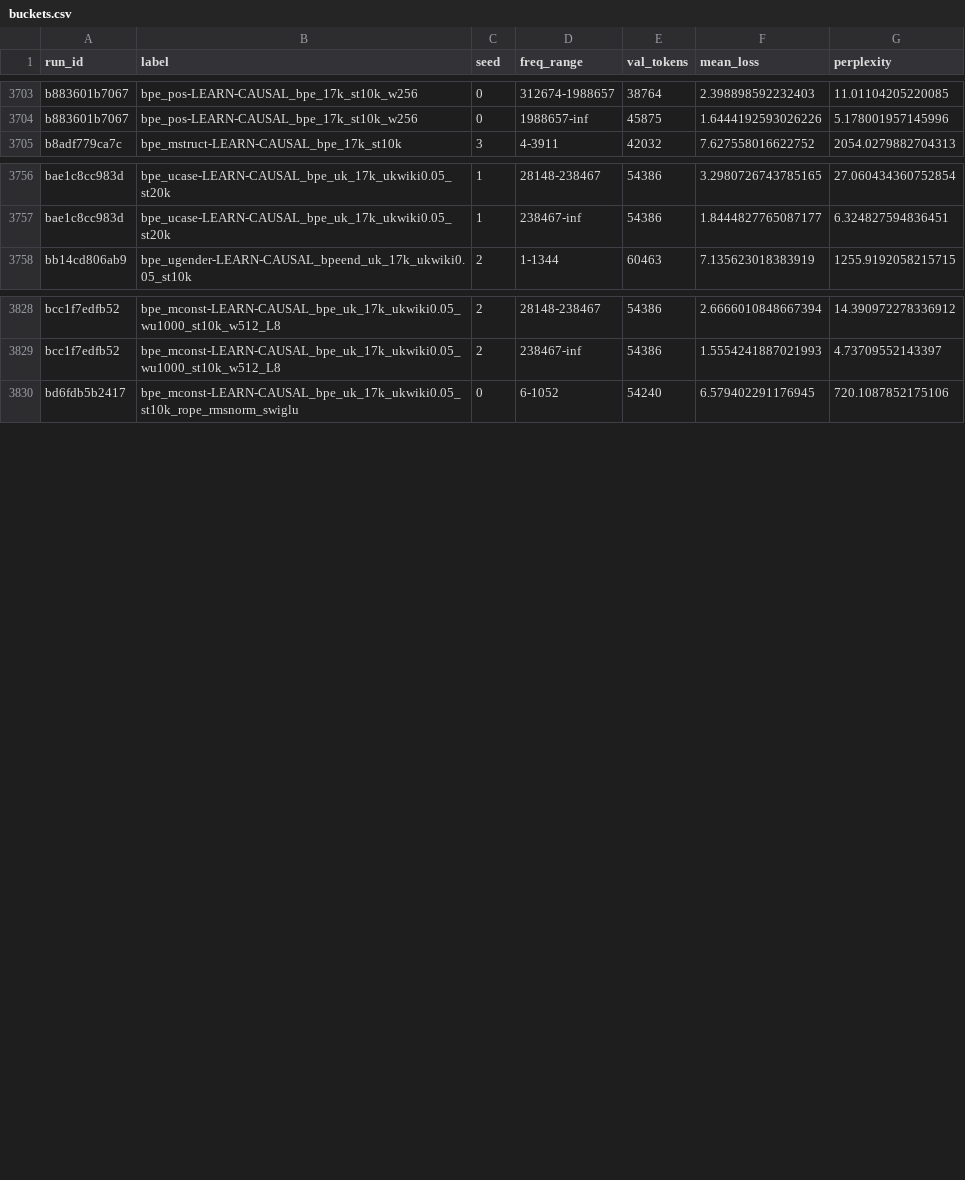
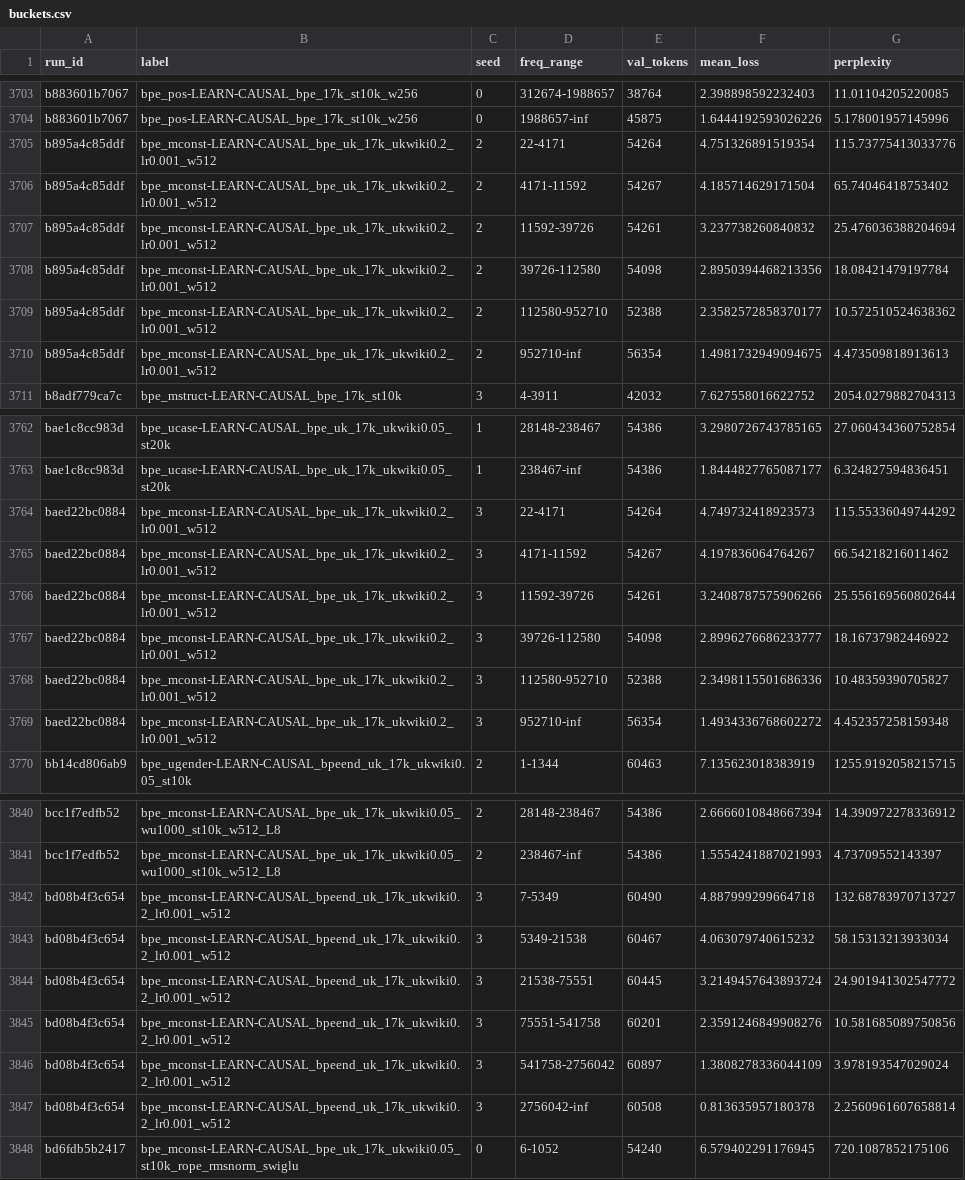
Before and after one commit to artemoid-0/morph-thesis, a CSV file: exports/buckets.csv, drawn as a sheet; only a part is shown, gaps mark what is left out; the diff covers the shown part only; the diff names each change by its address in the sheet, - before the commit and + after, or states it on an @@ line.

Commit message:
The learning rate at 30M parameters, four seeds: the gain is 1.44% at 1e-3, and the reference does not move
What changed for the thesis (journey §33.164):
- The 30M model's nulls at full training at a peak of 1e-3, seeds 0-3, paired with the
  same machine's runs at 3e-4 (FINDINGS, Q1 in Ukrainian, the 30M paragraph; results §0.3,
  "The review's remarks: the learning rate at 30M parameters, four seeds"):
  - the tokenizer's gain +0.0107 ± 0.0002 (1.44%, 4/4), against +0.0072 (0.97%) at 3e-4;
  - BPE 17k's null level at the two rates, +0.0005 ± 0.0003 (0.07%, 3/4); endings apart's
    +0.0040 (0.54%) better at 1e-3.
- At 30M the faster rate does not improve the reference, and the gain is not the slow rate's;
  the size series stays at 3e-4 (1.75 / 0.97 / 1.02%).
- Predictions: P364 wrong, P365 right, P366 wrong. Tally: 227 right, 13 half right, 115
  wrong, 10 never tested, 1 withdrawn, none pending, of 366.

```diff
--- a/exports/buckets.csv
+++ b/exports/buckets.csv
+row 3705: b895a4c85ddf | bpe_mconst-LEARN-CAUSAL_bpe_uk_17k_ukwiki0.2_lr0.001_w512 | 2 | 22-4171 | 54264 | 4.751326891519354 | 115.73775413033776
+row 3706: b895a4c85ddf | bpe_mconst-LEARN-CAUSAL_bpe_uk_17k_ukwiki0.2_lr0.001_w512 | 2 | 4171-11592 | 54267 | 4.185714629171504 | 65.74046418753402
+row 3707: b895a4c85ddf | bpe_mconst-LEARN-CAUSAL_bpe_uk_17k_ukwiki0.2_lr0.001_w512 | 2 | 11592-39726 | 54261 | 3.237738260840832 | 25.476036388204694
+row 3708: b895a4c85ddf | bpe_mconst-LEARN-CAUSAL_bpe_uk_17k_ukwiki0.2_lr0.001_w512 | 2 | 39726-112580 | 54098 | 2.8950394468213356 | 18.08421479197784
+row 3709: b895a4c85ddf | bpe_mconst-LEARN-CAUSAL_bpe_uk_17k_ukwiki0.2_lr0.001_w512 | 2 | 112580-952710 | 52388 | 2.3582572858370177 | 10.572510524638362
+row 3710: b895a4c85ddf | bpe_mconst-LEARN-CAUSAL_bpe_uk_17k_ukwiki0.2_lr0.001_w512 | 2 | 952710-inf | 56354 | 1.4981732949094675 | 4.473509818913613
+row 3764: baed22bc0884 | bpe_mconst-LEARN-CAUSAL_bpe_uk_17k_ukwiki0.2_lr0.001_w512 | 3 | 22-4171 | 54264 | 4.749732418923573 | 115.55336049744292
+row 3765: baed22bc0884 | bpe_mconst-LEARN-CAUSAL_bpe_uk_17k_ukwiki0.2_lr0.001_w512 | 3 | 4171-11592 | 54267 | 4.197836064764267 | 66.54218216011462
+row 3766: baed22bc0884 | bpe_mconst-LEARN-CAUSAL_bpe_uk_17k_ukwiki0.2_lr0.001_w512 | 3 | 11592-39726 | 54261 | 3.2408787575906266 | 25.556169560802644
+row 3767: baed22bc0884 | bpe_mconst-LEARN-CAUSAL_bpe_uk_17k_ukwiki0.2_lr0.001_w512 | 3 | 39726-112580 | 54098 | 2.8996276686233777 | 18.16737982446922
+row 3768: baed22bc0884 | bpe_mconst-LEARN-CAUSAL_bpe_uk_17k_ukwiki0.2_lr0.001_w512 | 3 | 112580-952710 | 52388 | 2.3498115501686336 | 10.48359390705827
+row 3769: baed22bc0884 | bpe_mconst-LEARN-CAUSAL_bpe_uk_17k_ukwiki0.2_lr0.001_w512 | 3 | 952710-inf | 56354 | 1.4934336768602272 | 4.452357258159348
+row 3842: bd08b4f3c654 | bpe_mconst-LEARN-CAUSAL_bpeend_uk_17k_ukwiki0.2_lr0.001_w512 | 3 | 7-5349 | 60490 | 4.887999299664718 | 132.68783970713727
+row 3843: bd08b4f3c654 | bpe_mconst-LEARN-CAUSAL_bpeend_uk_17k_ukwiki0.2_lr0.001_w512 | 3 | 5349-21538 | 60467 | 4.063079740615232 | 58.15313213933034
+row 3844: bd08b4f3c654 | bpe_mconst-LEARN-CAUSAL_bpeend_uk_17k_ukwiki0.2_lr0.001_w512 | 3 | 21538-75551 | 60445 | 3.2149457643893724 | 24.901941302547772
+row 3845: bd08b4f3c654 | bpe_mconst-LEARN-CAUSAL_bpeend_uk_17k_ukwiki0.2_lr0.001_w512 | 3 | 75551-541758 | 60201 | 2.3591246849908276 | 10.581685089750856
+row 3846: bd08b4f3c654 | bpe_mconst-LEARN-CAUSAL_bpeend_uk_17k_ukwiki0.2_lr0.001_w512 | 3 | 541758-2756042 | 60897 | 1.3808278336044109 | 3.978193547029024
+row 3847: bd08b4f3c654 | bpe_mconst-LEARN-CAUSAL_bpeend_uk_17k_ukwiki0.2_lr0.001_w512 | 3 | 2756042-inf | 60508 | 0.813635957180378 | 2.2560961607658814
```
Also changed, not shown: 6 added rows elsewhere in this file, exports/runs.csv, 20 other files.
